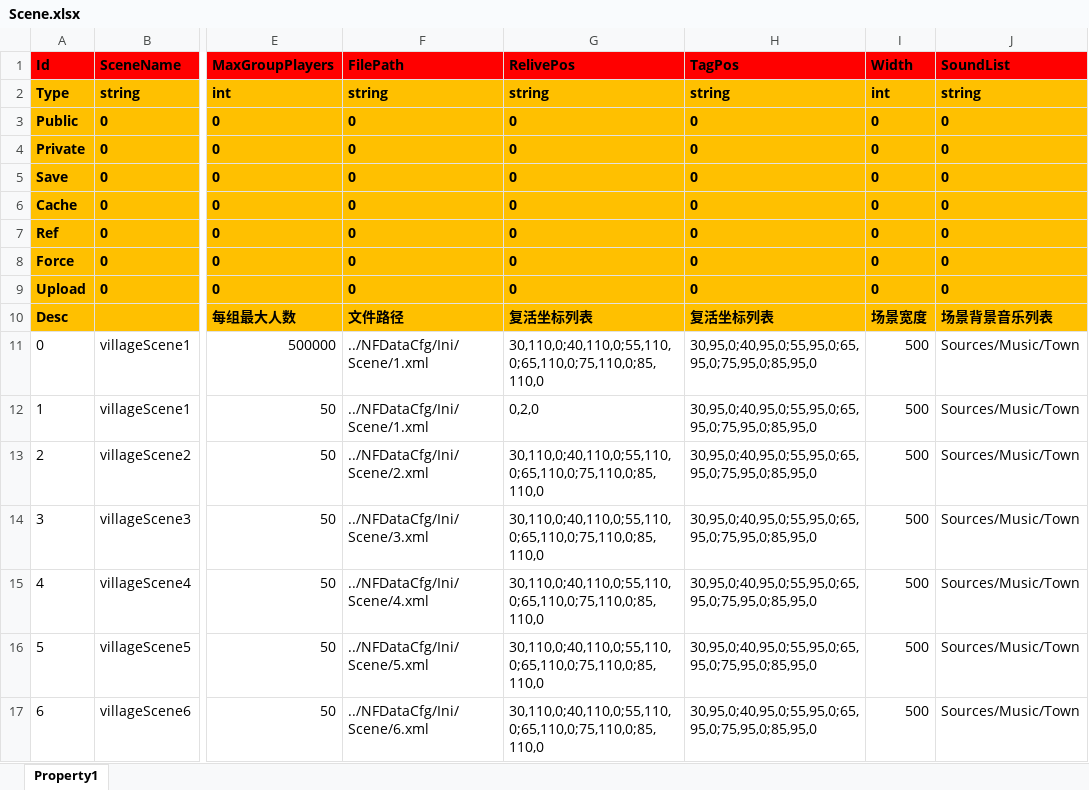
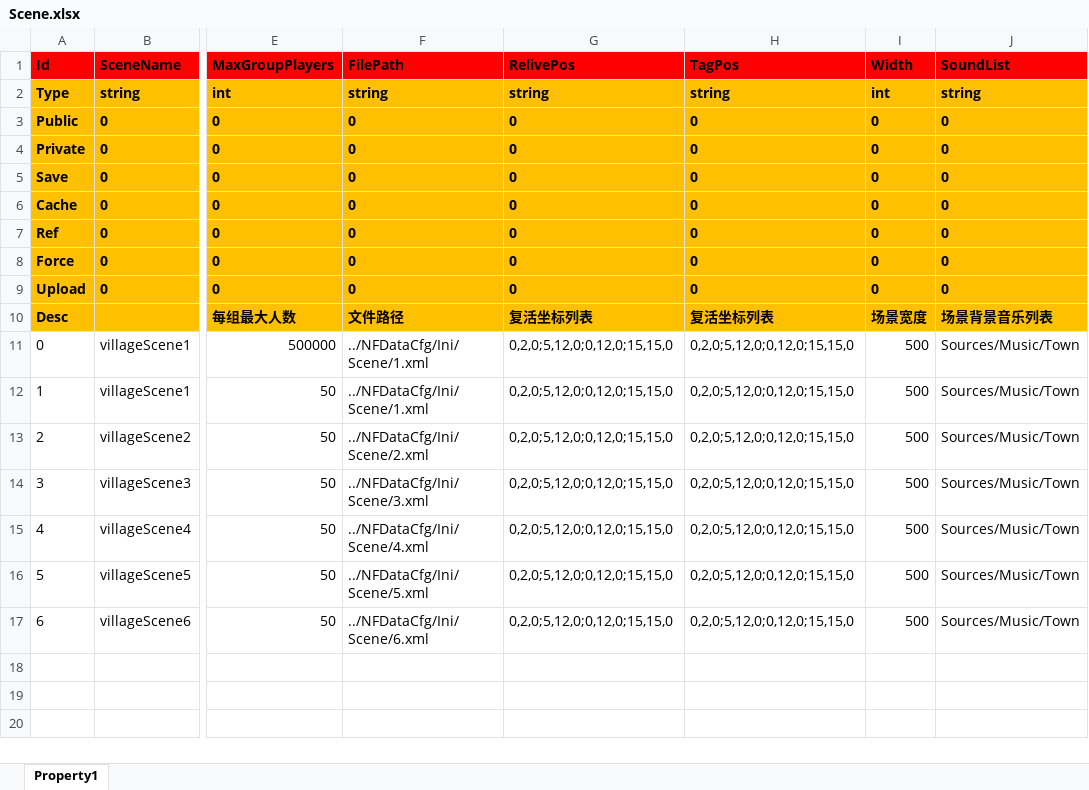
Before and after one commit to hu-81/NoahGameFramee, an Excel workbook: _Out/NFDataCfg/Excel/Scene.xlsx, sheet Property1, drawn as a sheet; only a part is shown, gaps mark what is left out; values as stored, in another font and other column widths than the file's, no borders; the diff names each change by its address in the sheet, - before the commit and + after, or states it on an @@ line.

```diff
--- a/_Out/NFDataCfg/Excel/Scene.xlsx (sheet Property1)
+++ b/_Out/NFDataCfg/Excel/Scene.xlsx (sheet Property1)
-G11 (RelivePos): 30,110,0;40,110,0;55,110,0;65,110,0;75,110,0;85,110,0
+G11 (RelivePos): 0,2,0;5,12,0;0,12,0;15,15,0
-H11:H17 (TagPos): 30,95,0;40,95,0;55,95,0;65,95,0;75,95,0;85,95,0
+H11:H17 (TagPos): 0,2,0;5,12,0;0,12,0;15,15,0
-G12 (RelivePos): 0,2,0
+G12 (RelivePos): 0,2,0;5,12,0;0,12,0;15,15,0
-G13:G17 (RelivePos): 30,110,0;40,110,0;55,110,0;65,110,0;75,110,0;85,110,0
+G13:G17 (RelivePos): 0,2,0;5,12,0;0,12,0;15,15,0
```
Also changed, not shown: 2 other files.
